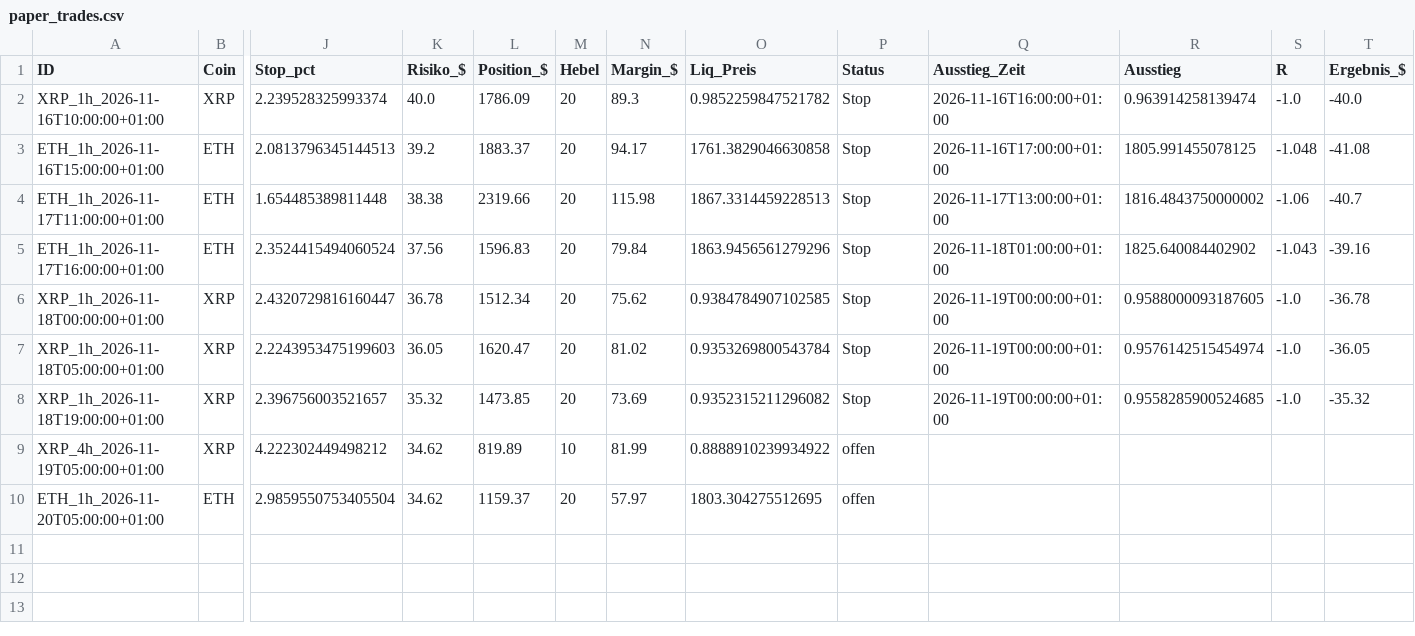
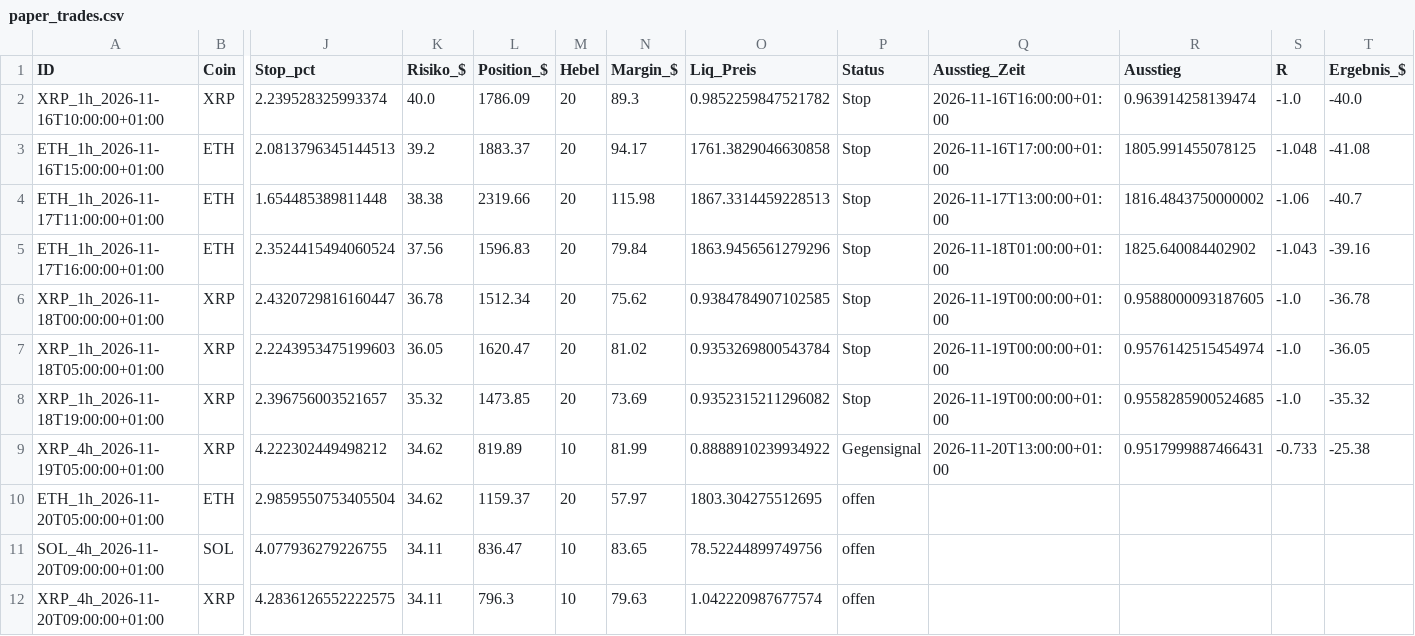
Before and after one commit to Jokaaa999/Trading-Bot1, a CSV file: daten/paper_trades.csv, drawn as a sheet; only a part is shown, gaps mark what is left out; rows hold the shown columns only; the diff names each change by its address in the sheet, - before the commit and + after, or states it on an @@ line.

```diff
--- a/daten/paper_trades.csv
+++ b/daten/paper_trades.csv
-P9 (Status): offen
+P9 (Status): Gegensignal
-Q9 (Ausstieg_Zeit): (empty)
+Q9 (Ausstieg_Zeit): 2026-11-20T13:00:00+01:00
-R9 (Ausstieg): (empty)
+R9 (Ausstieg): 0.9517999887466431
-S9 (R): (empty)
+S9 (R): -0.733
-T9 (Ergebnis_$): (empty)
+T9 (Ergebnis_$): -25.38
+row 11: SOL_4h_2026-11-20T09:00:00+01:00 | SOL | 4.077936279226755 | 34.11 | 836.47 | 10 | 83.65 | 78.52244899749756 | offen
+row 12: XRP_4h_2026-11-20T09:00:00+01:00 | XRP | 4.2836126552222575 | 34.11 | 796.3 | 10 | 79.63 | 1.042220987677574 | offen
```
Also changed, not shown: daten_regenbogen/paper_trades.csv, 2 other files.
